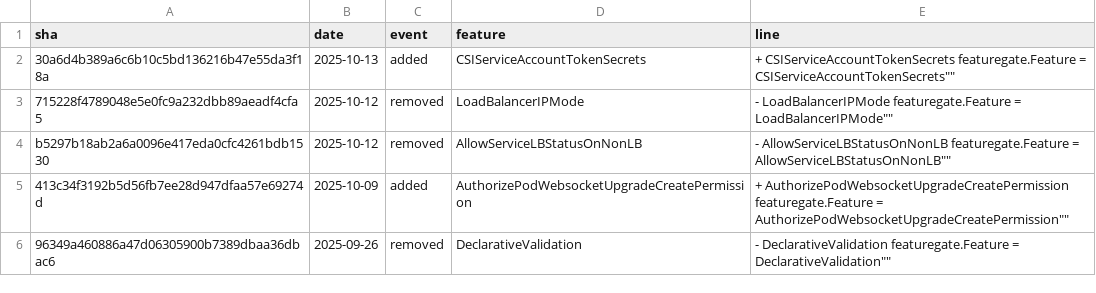
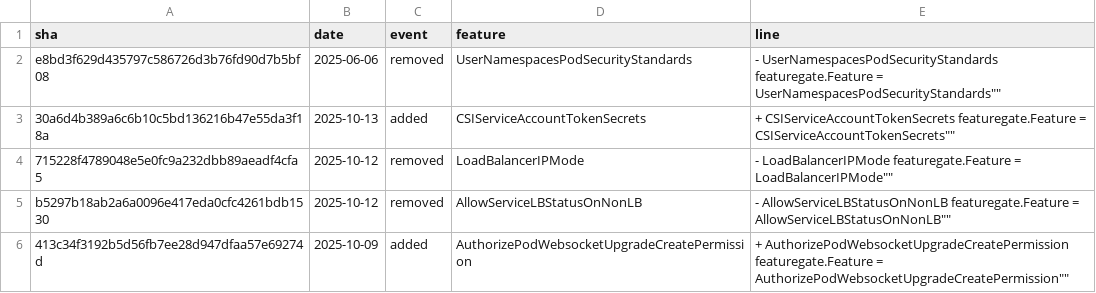
Before and after one commit to ternava/detog, a CSV file: static/data/feature_gates_events.csv, drawn as a sheet; only a part is shown; the shorter side is filled out with more unchanged rows.

```diff
--- a/static/data/feature_gates_events.csv
+++ b/static/data/feature_gates_events.csv
@@ -1,2 +1,3 @@
 sha,date,event,feature,line
+e8bd3f629d435797c586726d3b76fd90d7b5bf08,2025-06-06,removed,UserNamespacesPodSecurityStandards,"-	UserNamespacesPodSecurityStandards featuregate.Feature = "UserNamespacesPodSecurityStandards""
 30a6d4b389a6c6b10c5bd136216b47e55da3f18a,2025-10-13,added,CSIServiceAccountTokenSecrets,"+	CSIServiceAccountTokenSecrets featuregate.Feature = "CSIServiceAccountTokenSecrets""
```
